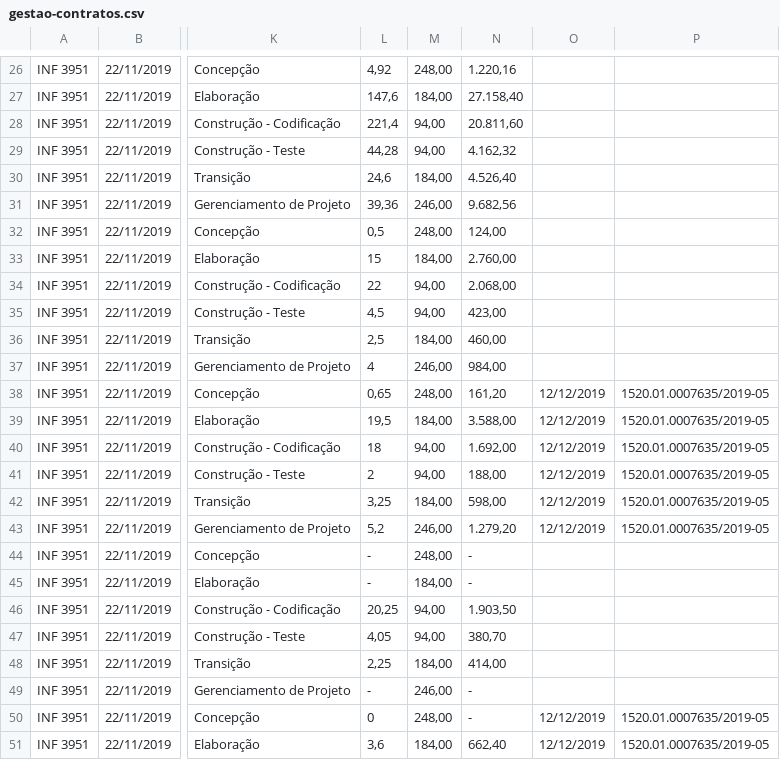
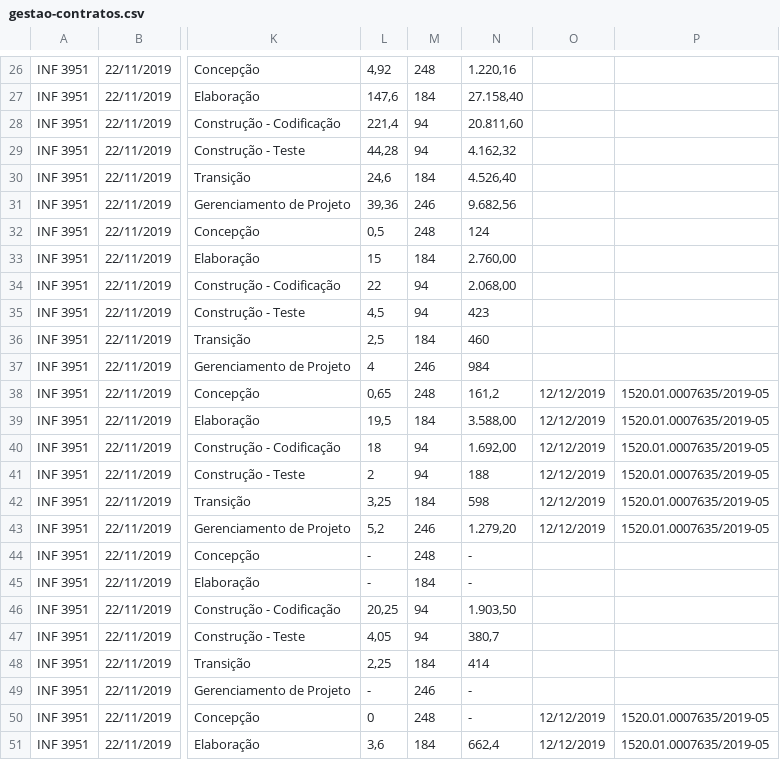
Before and after one commit to transparencia-mg/gestao-contratos, a CSV file: gestao-contratos.csv, drawn as a sheet; only a part is shown, gaps mark what is left out; the diff covers the shown part only; the diff names each change by its address in the sheet, - before the commit and + after, or states it on an @@ line.

```diff
--- a/gestao-contratos.csv
+++ b/gestao-contratos.csv
-M26: 248,00
+M26: 248
-M27: 184,00
+M27: 184
-M28:M29: 94,00
+M28:M29: 94
-M30: 184,00
+M30: 184
-M31: 246,00
+M31: 246
-M32: 248,00
+M32: 248
-N32: 124,00
+N32: 124
-M33: 184,00
+M33: 184
-M34:M35: 94,00
+M34:M35: 94
-N35: 423,00
+N35: 423
-M36: 184,00
+M36: 184
-N36: 460,00
+N36: 460
-M37: 246,00
+M37: 246
-N37: 984,00
+N37: 984
-M38: 248,00
+M38: 248
-N38: 161,20
+N38: 161,2
-M39: 184,00
+M39: 184
-M40:M41: 94,00
+M40:M41: 94
-N41: 188,00
+N41: 188
-M42: 184,00
+M42: 184
-N42: 598,00
+N42: 598
-M43: 246,00
+M43: 246
-M44: 248,00
+M44: 248
-M45: 184,00
+M45: 184
-M46:M47: 94,00
+M46:M47: 94
-N47: 380,70
+N47: 380,7
-M48: 184,00
+M48: 184
-N48: 414,00
+N48: 414
-M49: 246,00
+M49: 246
-M50: 248,00
+M50: 248
-M51: 184,00
+M51: 184
-N51: 662,40
+N51: 662,4
```
Also changed, not shown: 1 added row, 1 removed row and 82 edited cells elsewhere in this file.
